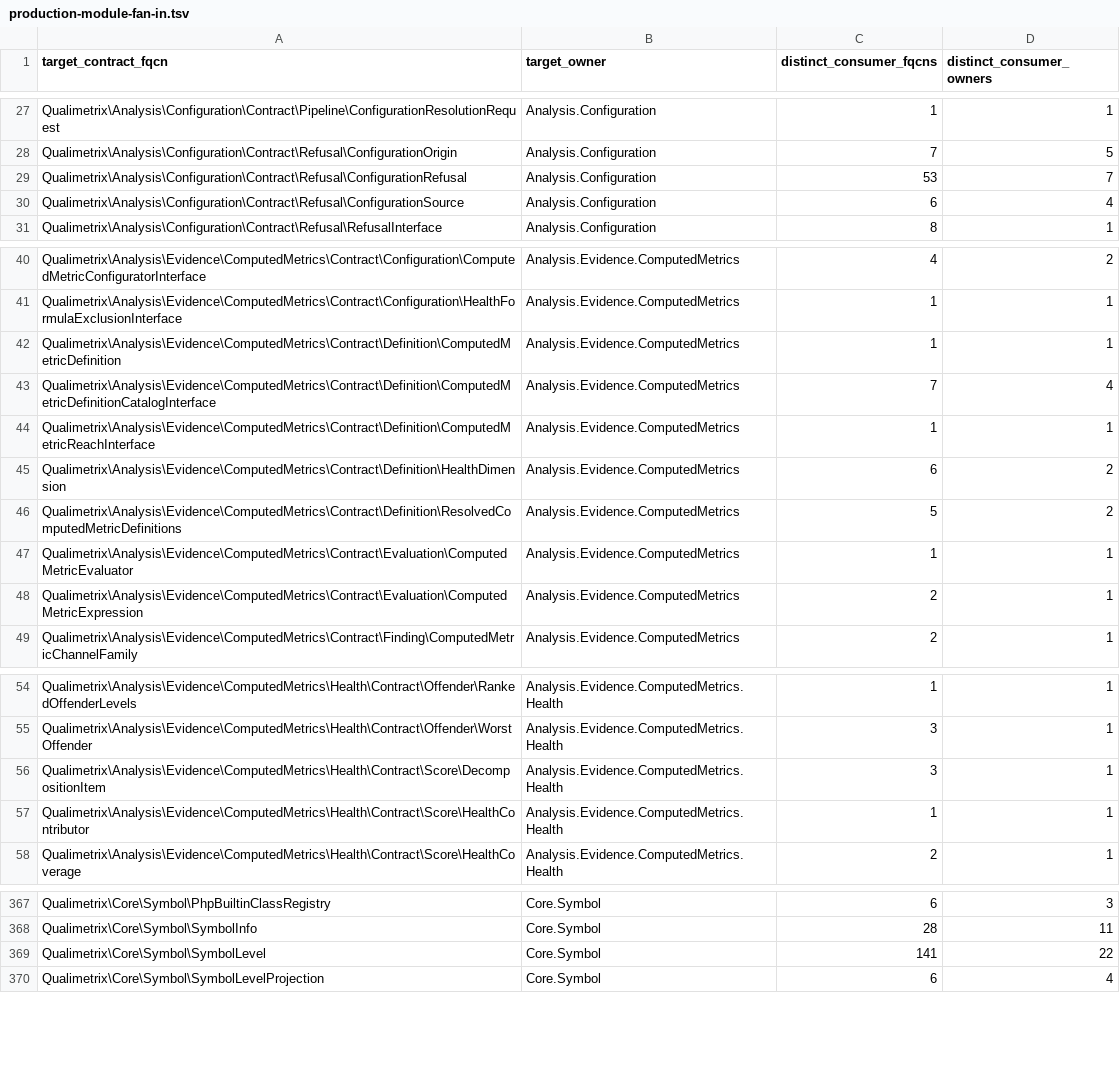
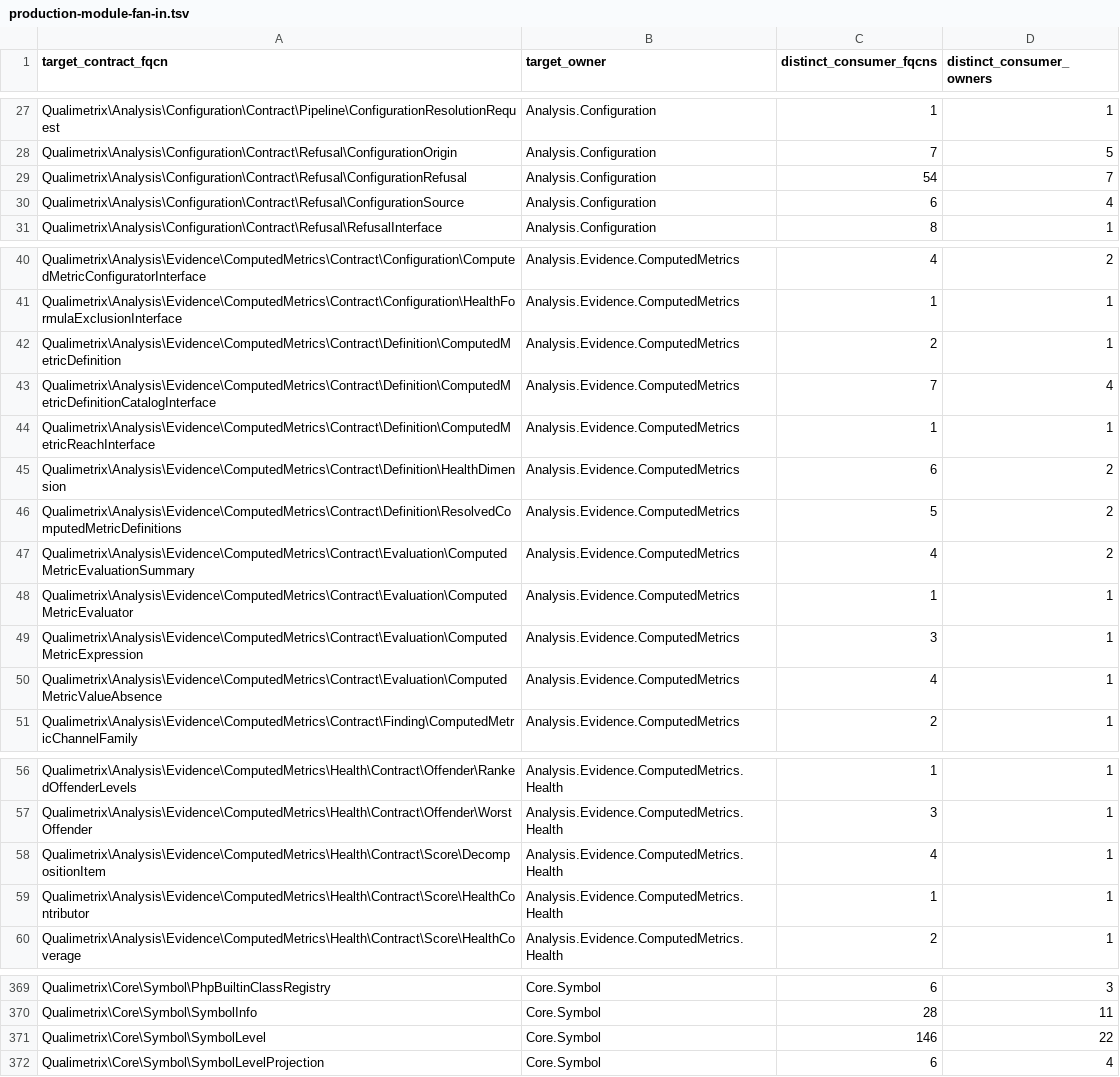
Before and after one commit to qualimetrix/qualimetrix, a TSV file: docs/internal/generated/modular-architecture/production-module-fan-in.tsv, drawn as a sheet; only a part is shown, gaps mark what is left out.

```diff
--- a/docs/internal/generated/modular-architecture/production-module-fan-in.tsv
+++ b/docs/internal/generated/modular-architecture/production-module-fan-in.tsv
@@ -28,3 +28,3 @@ Qualimetrix\Analysis\Configuration\Contract\Pipeline\ConfigurationResolutionRequ
 Qualimetrix\Analysis\Configuration\Contract\Refusal\ConfigurationOrigin	Analysis.Configuration	7	5
-Qualimetrix\Analysis\Configuration\Contract\Refusal\ConfigurationRefusal	Analysis.Configuration	53	7
+Qualimetrix\Analysis\Configuration\Contract\Refusal\ConfigurationRefusal	Analysis.Configuration	54	7
 Qualimetrix\Analysis\Configuration\Contract\Refusal\ConfigurationSource	Analysis.Configuration	6	4
@@ -41,3 +41,3 @@ Qualimetrix\Analysis\Evidence\ComputedMetrics\Contract\Configuration\ComputedMet
 Qualimetrix\Analysis\Evidence\ComputedMetrics\Contract\Configuration\HealthFormulaExclusionInterface	Analysis.Evidence.ComputedMetrics	1	1
-Qualimetrix\Analysis\Evidence\ComputedMetrics\Contract\Definition\ComputedMetricDefinition	Analysis.Evidence.ComputedMetrics	1	1
+Qualimetrix\Analysis\Evidence\ComputedMetrics\Contract\Definition\ComputedMetricDefinition	Analysis.Evidence.ComputedMetrics	2	1
 Qualimetrix\Analysis\Evidence\ComputedMetrics\Contract\Definition\ComputedMetricDefinitionCatalogInterface	Analysis.Evidence.ComputedMetrics	7	4
@@ -46,4 +46,6 @@ Qualimetrix\Analysis\Evidence\ComputedMetrics\Contract\Definition\HealthDimensio
 Qualimetrix\Analysis\Evidence\ComputedMetrics\Contract\Definition\ResolvedComputedMetricDefinitions	Analysis.Evidence.ComputedMetrics	5	2
+Qualimetrix\Analysis\Evidence\ComputedMetrics\Contract\Evaluation\ComputedMetricEvaluationSummary	Analysis.Evidence.ComputedMetrics	4	2
 Qualimetrix\Analysis\Evidence\ComputedMetrics\Contract\Evaluation\ComputedMetricEvaluator	Analysis.Evidence.ComputedMetrics	1	1
-Qualimetrix\Analysis\Evidence\ComputedMetrics\Contract\Evaluation\ComputedMetricExpression	Analysis.Evidence.ComputedMetrics	2	1
+Qualimetrix\Analysis\Evidence\ComputedMetrics\Contract\Evaluation\ComputedMetricExpression	Analysis.Evidence.ComputedMetrics	3	1
+Qualimetrix\Analysis\Evidence\ComputedMetrics\Contract\Evaluation\ComputedMetricValueAbsence	Analysis.Evidence.ComputedMetrics	4	1
 Qualimetrix\Analysis\Evidence\ComputedMetrics\Contract\Finding\ComputedMetricChannelFamily	Analysis.Evidence.ComputedMetrics	2	1
@@ -55,3 +57,3 @@ Qualimetrix\Analysis\Evidence\ComputedMetrics\Health\Contract\Offender\RankedOff
 Qualimetrix\Analysis\Evidence\ComputedMetrics\Health\Contract\Offender\WorstOffender	Analysis.Evidence.ComputedMetrics.Health	3	1
-Qualimetrix\Analysis\Evidence\ComputedMetrics\Health\Contract\Score\DecompositionItem	Analysis.Evidence.ComputedMetrics.Health	3	1
+Qualimetrix\Analysis\Evidence\ComputedMetrics\Health\Contract\Score\DecompositionItem	Analysis.Evidence.ComputedMetrics.Health	4	1
 Qualimetrix\Analysis\Evidence\ComputedMetrics\Health\Contract\Score\HealthContributor	Analysis.Evidence.ComputedMetrics.Health	1	1
@@ -368,3 +370,3 @@ Qualimetrix\Core\Symbol\PhpBuiltinClassRegistry	Core.Symbol	6	3
 Qualimetrix\Core\Symbol\SymbolInfo	Core.Symbol	28	11
-Qualimetrix\Core\Symbol\SymbolLevel	Core.Symbol	141	22
+Qualimetrix\Core\Symbol\SymbolLevel	Core.Symbol	146	22
 Qualimetrix\Core\Symbol\SymbolLevelProjection	Core.Symbol	6	4
```
Also changed, not shown: docs/internal/generated/modular-architecture/production-cross-owner-imports.tsv, docs/internal/generated/modular-architecture/production-ownership.tsv, 32 other files.
